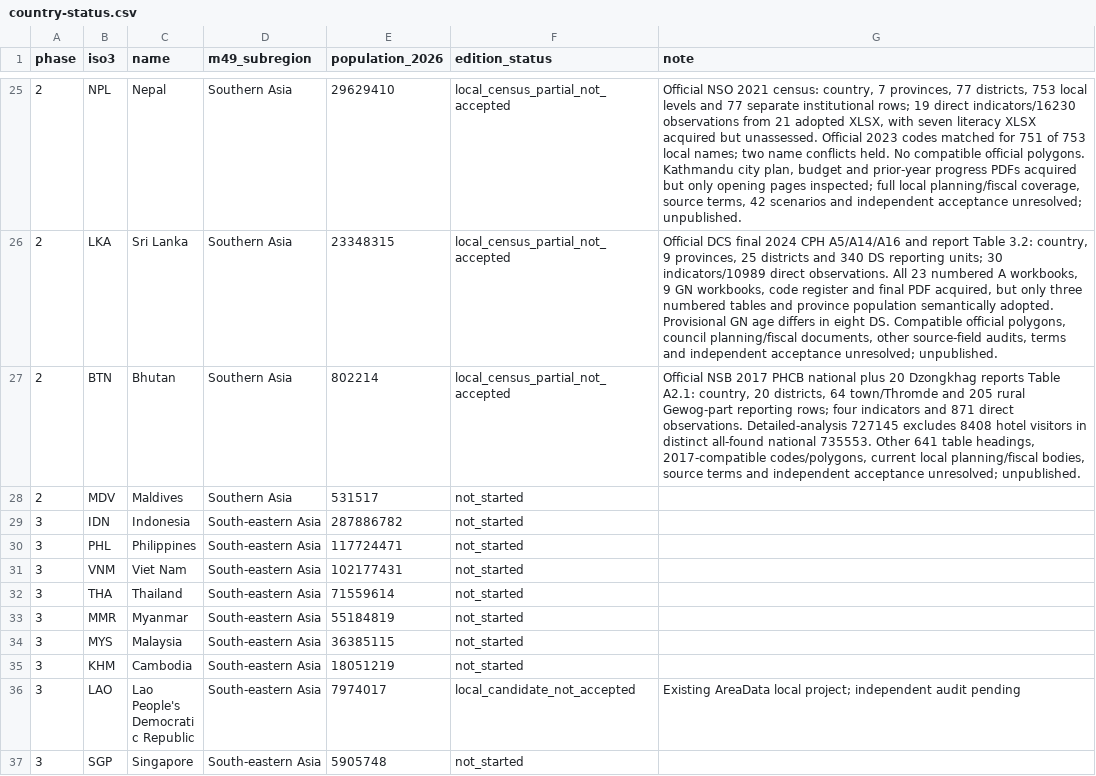
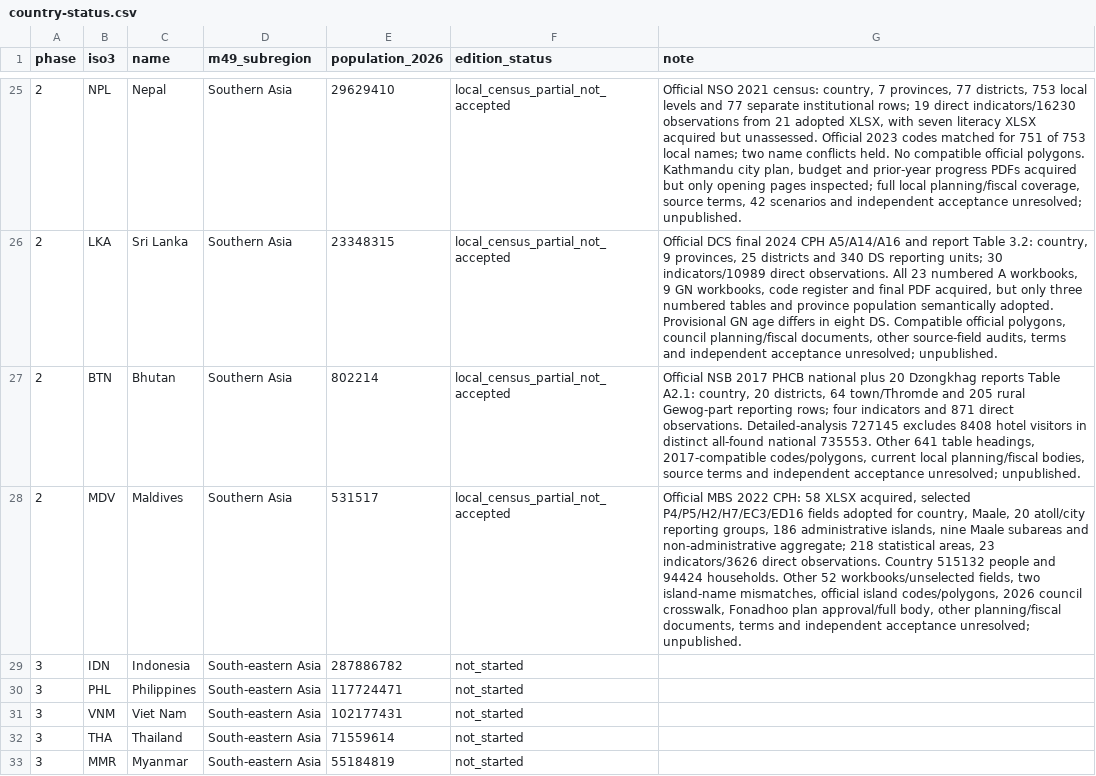
Before and after one commit to mnakagaw/DDPT-World-Template, a CSV file: docs/research/asia-rollout/country-status.csv, drawn as a sheet; only a part is shown, gaps mark what is left out; the shorter side is filled out with more unchanged rows; the diff names each change by its address in the sheet, - before the commit and + after, or states it on an @@ line.

Commit message:
Add Maldives 2022 census partial country adapter

```diff
--- a/docs/research/asia-rollout/country-status.csv
+++ b/docs/research/asia-rollout/country-status.csv
-F28 (edition_status): not_started
+F28 (edition_status): local_census_partial_not_accepted
-G28 (note): (empty)
+G28 (note): Official MBS 2022 CPH: 58 XLSX acquired, selected P4/P5/H2/H7/EC3/ED16 fields adopted for country, Maale, 20 atoll/city reporting groups, 186 administrative islands, nine Maale subareas and non-administrative aggregate; 218 statistical areas, 23 indicators/3626 direct observations. Country 515132 people and 94424 households. Other 52 workbooks/unselected fields, two island-name mismatches, official island codes/polygons, 2026 council crosswalk, Fonadhoo plan approval/full body, other planning/fiscal documents, terms and independent acceptance unresolved; unpublished.
```
Also changed, not shown: 15 other files.
